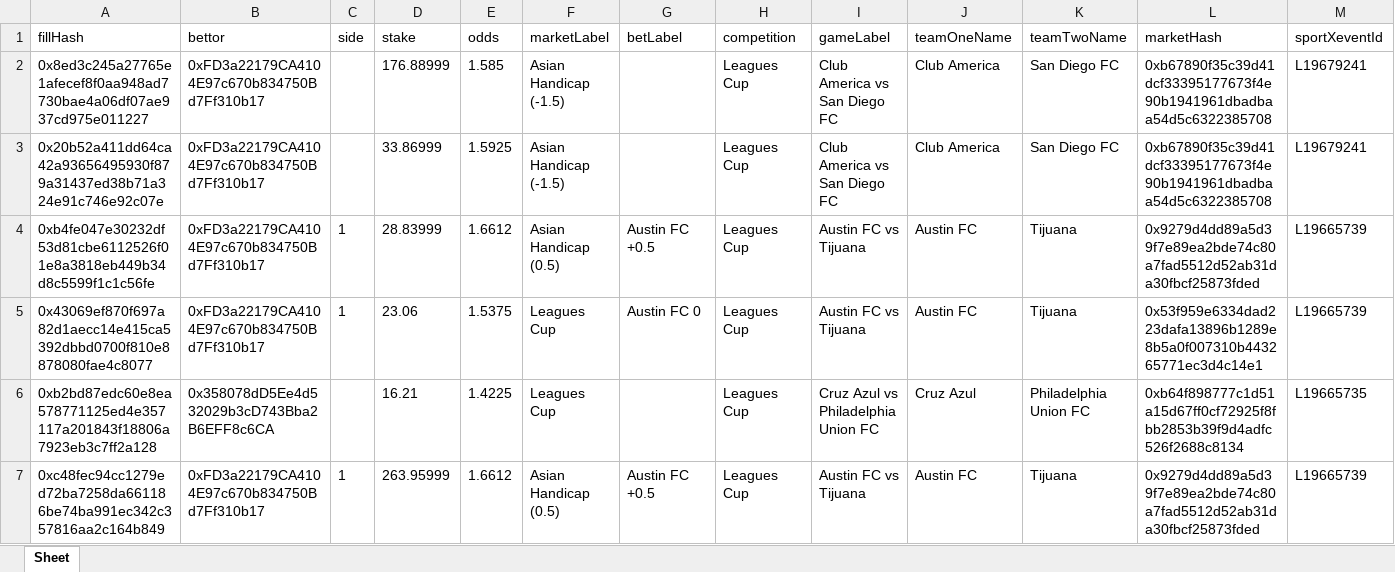
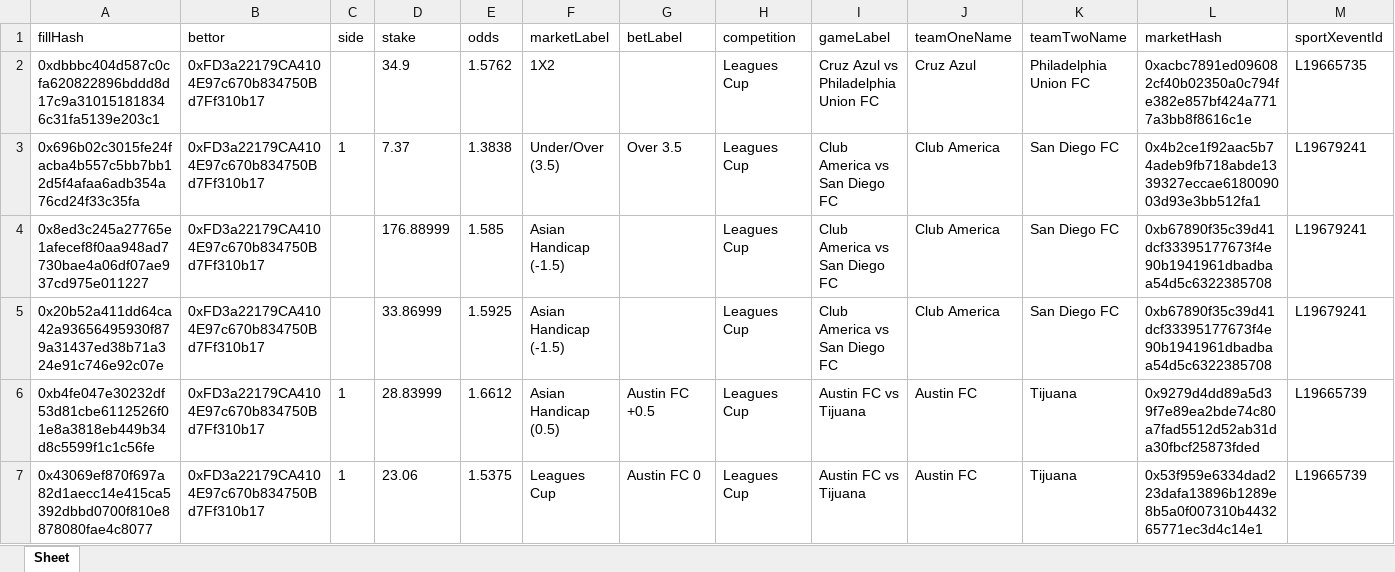
Before and after one commit to aimidas1/transactions_sxbet, an Excel workbook: data/sxbet/ligas/Leagues Cup/trades.xlsx, sheet Sheet, drawn as a sheet; only a part is shown; the shorter side is filled out with more unchanged rows; values as stored, in another font and other column widths than the file's, no borders; rows hold the shown columns only; the diff names each change by its address in the sheet, - before the commit and + after, or states it on an @@ line.

Commit message:
Update soccer trades 2026-08-06 09:01:36 UTC

```diff
--- a/data/sxbet/ligas/Leagues Cup/trades.xlsx (sheet Sheet)
+++ b/data/sxbet/ligas/Leagues Cup/trades.xlsx (sheet Sheet)
+row 2: 0xdbbbc404d587c0cfa620822896bddd8d17c9a310151818346c31fa5139e203c1 | 0xFD3a22179CA4104E97c670b834750Bd7Ff310b17 |  | 34.9 | 1.5762 | 1X2 |  | Leagues Cup | Cruz Azul vs Philadelphia Union FC | Cruz Azul | Philadelphia Union FC | 0xacbc7891ed096082cf40b02350a0c794fe382e857bf424a7717a3bb8f8616c1e | L19665735
+row 3: 0x696b02c3015fe24facba4b557c5bb7bb12d5f4afaa6adb354a76cd24f33c35fa | 0xFD3a22179CA4104E97c670b834750Bd7Ff310b17 | 1 | 7.37 | 1.3838 | Under/Over (3.5) | Over 3.5 | Leagues Cup | Club America vs San Diego FC | Club America | San Diego FC | 0x4b2ce1f92aac5b74adeb9fb718abde1339327eccae618009003d93e3bb512fa1 | L19679241
```
Also changed, not shown: data/sxbet/ligas/Europa League_UEFA/trades.xlsx, data/sxbet/ligas/UEFA Conference League/trades.xlsx, 5 other files.
